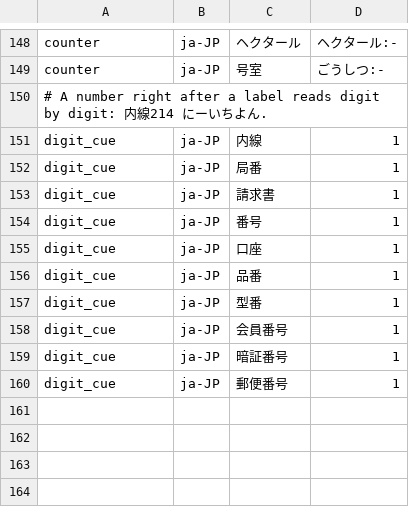
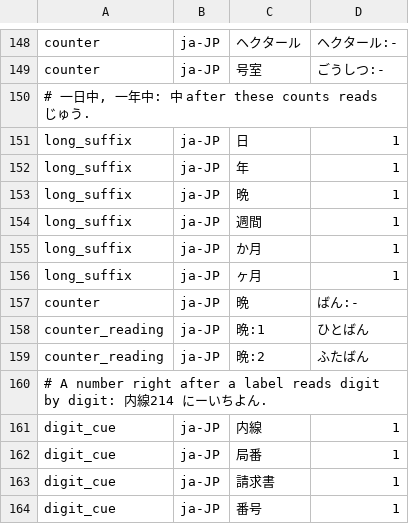
Before and after one commit to hunydev/tts-text-frontend, a TSV file: resources/languages/ja-JP/rules/counters.tsv, drawn as a sheet; only a part is shown, gaps mark what is left out; the shorter side is filled out with more unchanged rows; the diff names each change by its address in the sheet, - before the commit and + after, or states it on an @@ line.

```diff
--- a/resources/languages/ja-JP/rules/counters.tsv
+++ b/resources/languages/ja-JP/rules/counters.tsv
+row 150: # 一日中, 一年中: 中 after these counts reads じゅう.
+row 151: long_suffix | ja-JP | 日 | 1
+row 152: long_suffix | ja-JP | 年 | 1
+row 153: long_suffix | ja-JP | 晩 | 1
+row 154: long_suffix | ja-JP | 週間 | 1
+row 155: long_suffix | ja-JP | か月 | 1
+row 156: long_suffix | ja-JP | ヶ月 | 1
+row 157: counter | ja-JP | 晩 | ばん:-
+row 158: counter_reading | ja-JP | 晩:1 | ひとばん
+row 159: counter_reading | ja-JP | 晩:2 | ふたばん
```
Also changed, not shown: 13 other files.
